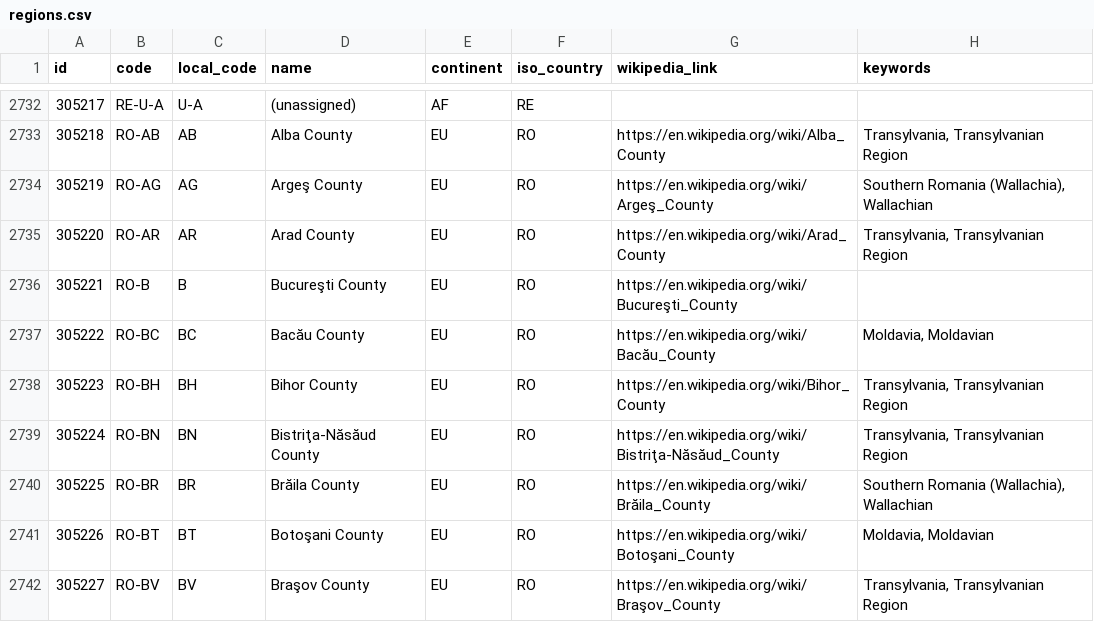
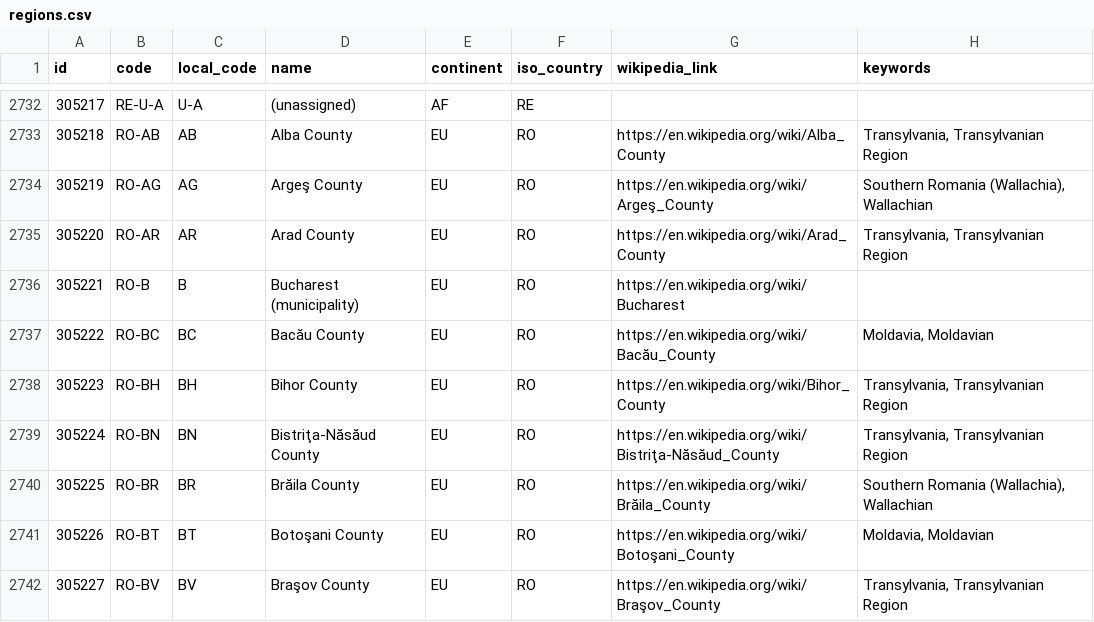
Before and after one commit to davidmegginson/ourairports-data, a CSV file: regions.csv, drawn as a sheet; only a part is shown, gaps mark what is left out.

Commit message:
data update

```diff
--- a/regions.csv
+++ b/regions.csv
@@ -2735,3 +2735,3 @@
 305220,"RO-AR","AR","Arad County","EU","RO","https://en.wikipedia.org/wiki/Arad_County","Transylvania, Transylvanian Region"
-305221,"RO-B","B","Bucureşti County","EU","RO","https://en.wikipedia.org/wiki/Bucureşti_County",
+305221,"RO-B","B","Bucharest (municipality)","EU","RO","https://en.wikipedia.org/wiki/Bucharest",
 305222,"RO-BC","BC","Bacău County","EU","RO","https://en.wikipedia.org/wiki/Bacău_County","Moldavia, Moldavian"
```
Also changed, not shown: 2 other files.
